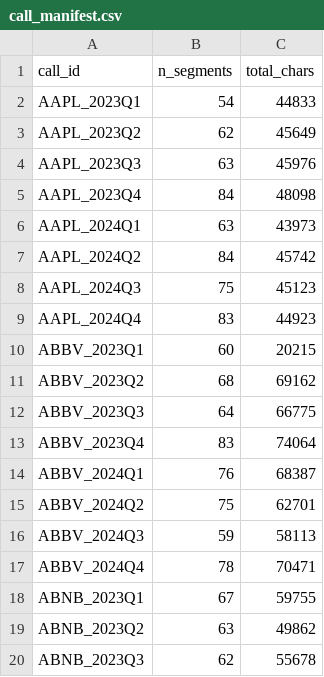
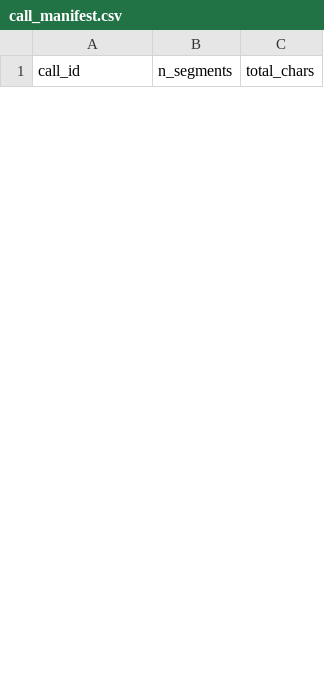
Before and after one commit to VanshGupta18/earning-calls, a CSV file: data/processed/call_manifest.csv, drawn as a sheet; only a part is shown; the diff covers the shown part only.

```diff
--- a/data/processed/call_manifest.csv
+++ b/data/processed/call_manifest.csv
@@ -1,20 +1 @@
 call_id,n_segments,total_chars
-AAPL_2023Q1,54,44833
-AAPL_2023Q2,62,45649
-AAPL_2023Q3,63,45976
-AAPL_2023Q4,84,48098
-AAPL_2024Q1,63,43973
-AAPL_2024Q2,84,45742
-AAPL_2024Q3,75,45123
-AAPL_2024Q4,83,44923
-ABBV_2023Q1,60,20215
-ABBV_2023Q2,68,69162
-ABBV_2023Q3,64,66775
-ABBV_2023Q4,83,74064
-ABBV_2024Q1,76,68387
-ABBV_2024Q2,75,62701
-ABBV_2024Q3,59,58113
-ABBV_2024Q4,78,70471
-ABNB_2023Q1,67,59755
-ABNB_2023Q2,63,49862
-ABNB_2023Q3,62,55678
```
Also changed, not shown: 10 added rows and 31 removed rows elsewhere in this file, 35 other files.
